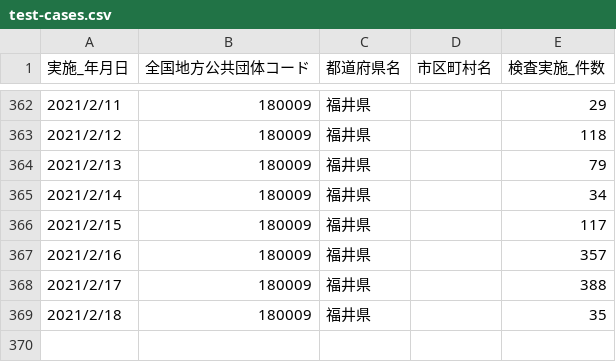
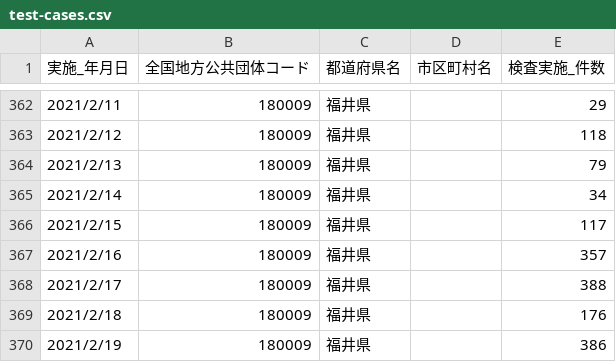
Before and after one commit to code4sabae/opendatagojp, a CSV file: csv/fukui-ken/test-cases.csv, drawn as a sheet; only a part is shown, gaps mark what is left out.

```diff
--- a/csv/fukui-ken/test-cases.csv
+++ b/csv/fukui-ken/test-cases.csv
@@ -368,2 +368,3 @@
 2021/2/17,180009,福井県,,388
-2021/2/18,180009,福井県,,35
+2021/2/18,180009,福井県,,176
+2021/2/19,180009,福井県,,386
```
Also changed, not shown: csv/fukui-ken/call-center-cases.csv, csv/fukui-ken/hospitalization-cases.csv.
